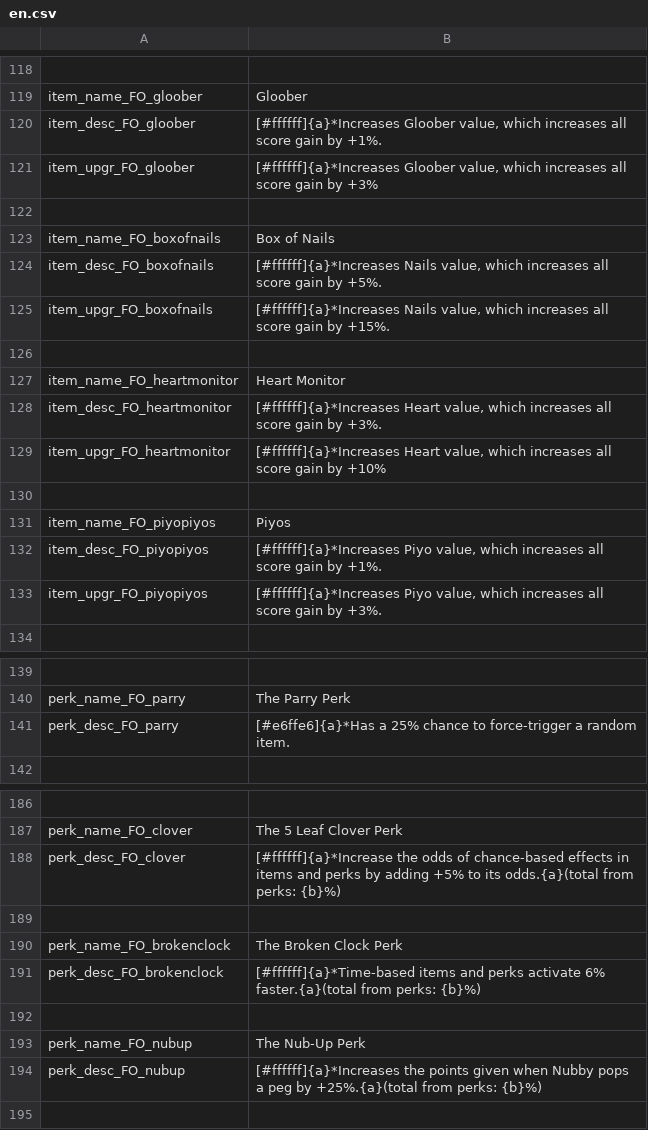
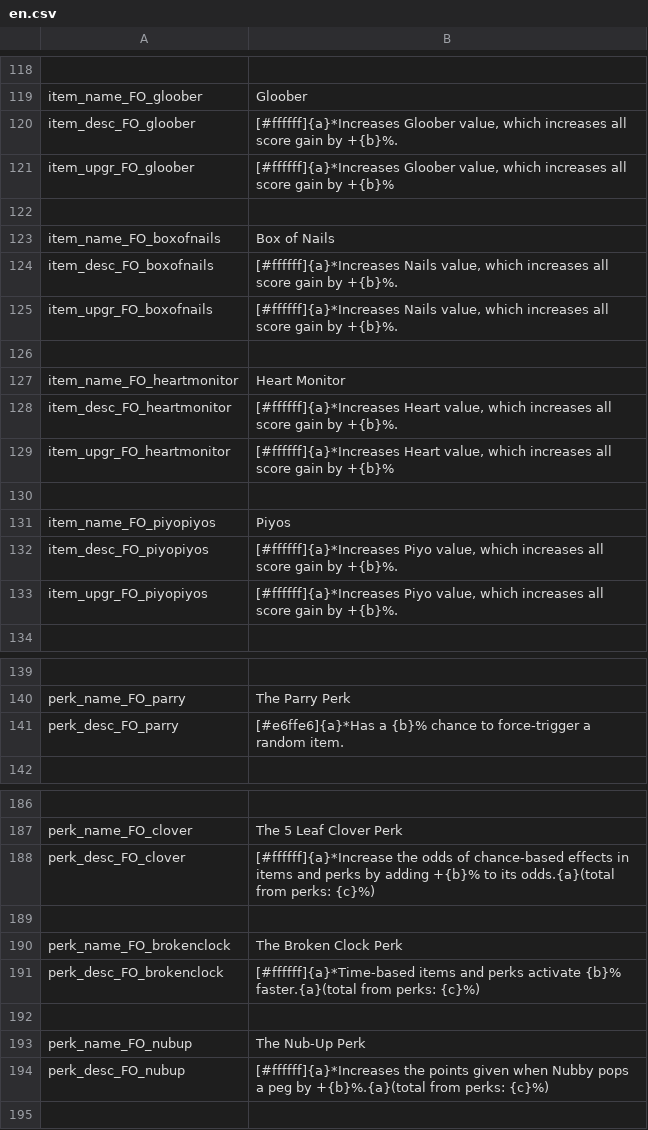
Before and after one commit to SeymourSchlong/FactoryOvertime, a CSV file: g3man/base/fo/trans/en.csv, drawn as a sheet; only a part is shown, gaps mark what is left out; the diff covers the shown part only.

```diff
--- a/g3man/base/fo/trans/en.csv
+++ b/g3man/base/fo/trans/en.csv
@@ -119,16 +119,16 @@
 "item_name_FO_gloober","Gloober",
-"item_desc_FO_gloober","[#ffffff]{a}*Increases Gloober value, which increases all score gain by +1%.",
-"item_upgr_FO_gloober","[#ffffff]{a}*Increases Gloober value, which increases all score gain by +3%",
+"item_desc_FO_gloober","[#ffffff]{a}*Increases Gloober value, which increases all score gain by +{b}%.",
+"item_upgr_FO_gloober","[#ffffff]{a}*Increases Gloober value, which increases all score gain by +{b}%",
 
 "item_name_FO_boxofnails","Box of Nails",
-"item_desc_FO_boxofnails","[#ffffff]{a}*Increases Nails value, which increases all score gain by +5%.",
-"item_upgr_FO_boxofnails","[#ffffff]{a}*Increases Nails value, which increases all score gain by +15%.",
+"item_desc_FO_boxofnails","[#ffffff]{a}*Increases Nails value, which increases all score gain by +{b}%.",
+"item_upgr_FO_boxofnails","[#ffffff]{a}*Increases Nails value, which increases all score gain by +{b}%.",
 
 "item_name_FO_heartmonitor","Heart Monitor",
-"item_desc_FO_heartmonitor","[#ffffff]{a}*Increases Heart value, which increases all score gain by +3%.",
-"item_upgr_FO_heartmonitor","[#ffffff]{a}*Increases Heart value, which increases all score gain by +10%",
+"item_desc_FO_heartmonitor","[#ffffff]{a}*Increases Heart value, which increases all score gain by +{b}%.",
+"item_upgr_FO_heartmonitor","[#ffffff]{a}*Increases Heart value, which increases all score gain by +{b}%",
 
 "item_name_FO_piyopiyos","Piyos",
-"item_desc_FO_piyopiyos","[#ffffff]{a}*Increases Piyo value, which increases all score gain by +1%.",
-"item_upgr_FO_piyopiyos","[#ffffff]{a}*Increases Piyo value, which increases all score gain by +3%.",
+"item_desc_FO_piyopiyos","[#ffffff]{a}*Increases Piyo value, which increases all score gain by +{b}%.",
+"item_upgr_FO_piyopiyos","[#ffffff]{a}*Increases Piyo value, which increases all score gain by +{b}%.",
 
@@ -140,3 +140,3 @@
 "perk_name_FO_parry","The Parry Perk",
-"perk_desc_FO_parry","[#e6ffe6]{a}*Has a 25% chance to force-trigger a random item.",
+"perk_desc_FO_parry","[#e6ffe6]{a}*Has a {b}% chance to force-trigger a random item.",
 
@@ -187,9 +187,9 @@
 "perk_name_FO_clover","The 5 Leaf Clover Perk",
-"perk_desc_FO_clover","[#ffffff]{a}*Increase the odds of chance-based effects in items and perks by adding +5% to its odds.{a}(total from perks: {b}%)",
+"perk_desc_FO_clover","[#ffffff]{a}*Increase the odds of chance-based effects in items and perks by adding +{b}% to its odds.{a}(total from perks: {c}%)",
 
 "perk_name_FO_brokenclock","The Broken Clock Perk",
-"perk_desc_FO_brokenclock","[#ffffff]{a}*Time-based items and perks activate 6% faster.{a}(total from perks: {b}%)",
+"perk_desc_FO_brokenclock","[#ffffff]{a}*Time-based items and perks activate {b}% faster.{a}(total from perks: {c}%)",
 
 "perk_name_FO_nubup","The Nub-Up Perk",
-"perk_desc_FO_nubup","[#ffffff]{a}*Increases the points given when Nubby pops a peg by +25%.{a}(total from perks: {b}%)",
+"perk_desc_FO_nubup","[#ffffff]{a}*Increases the points given when Nubby pops a peg by +{b}%.{a}(total from perks: {c}%)",
 
```
Also changed, not shown: 20 edited cells elsewhere in this file, 23 other files.
